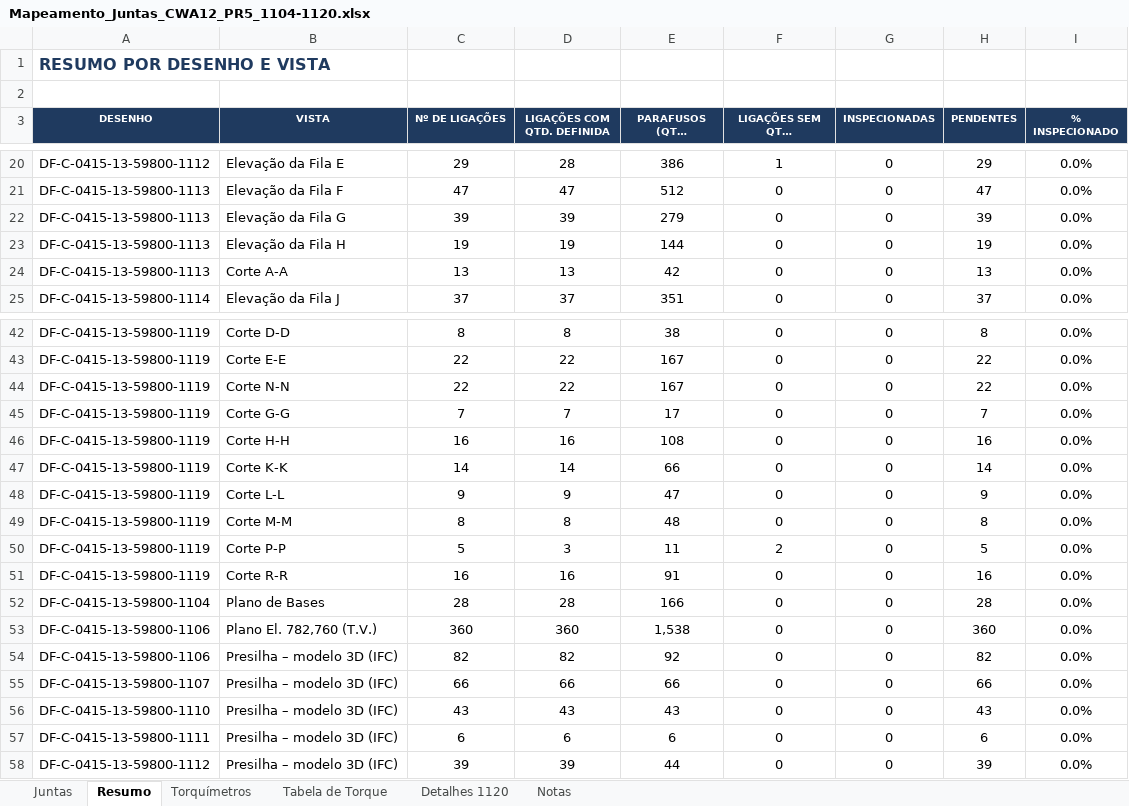
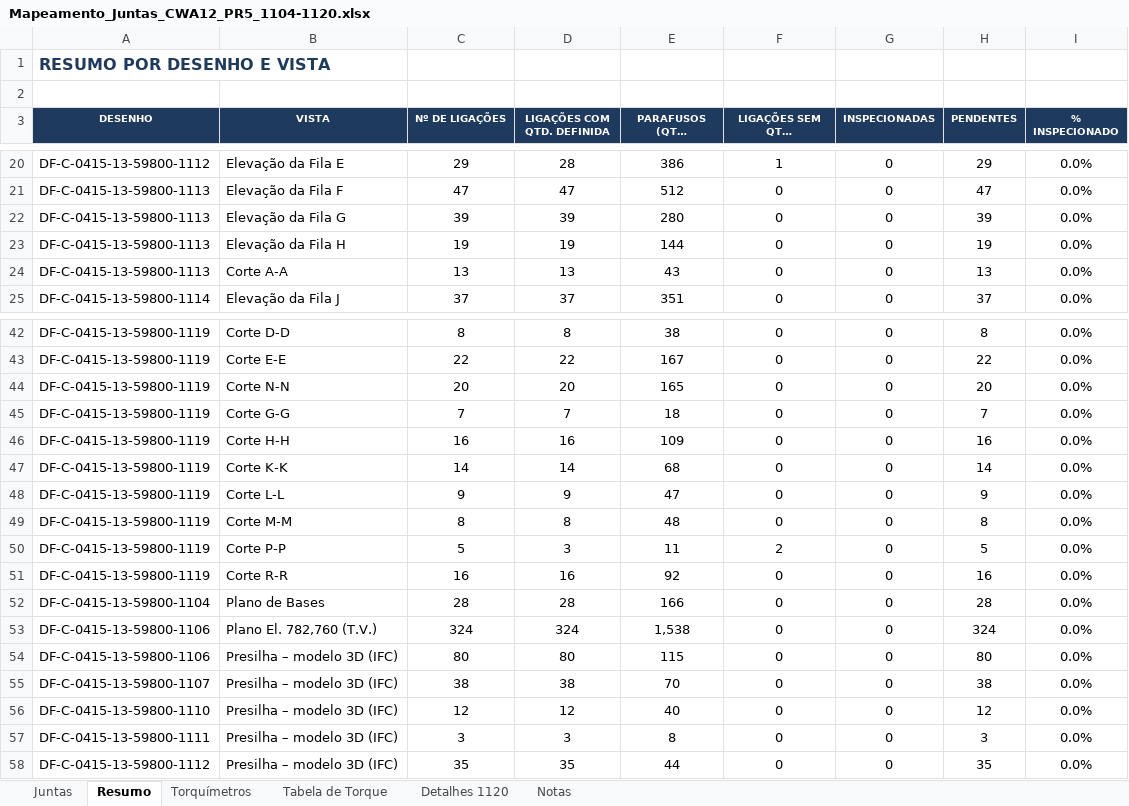
Before and after one commit to samuel77Ss/inspe-o-de-torque, an Excel workbook: Mapeamento_Juntas_CWA12_PR5_1104-1120.xlsx, sheet Resumo, drawn as a sheet; only a part is shown, gaps mark what is left out; long unchanged cells end in …; values as stored, in another font and other column widths than the file's, no borders; the diff covers the shown part only; the diff names each change by its address in the sheet, - before the commit and + after, or states it on an @@ line.

```diff
--- a/Mapeamento_Juntas_CWA12_PR5_1104-1120.xlsx (sheet Resumo)
+++ b/Mapeamento_Juntas_CWA12_PR5_1104-1120.xlsx (sheet Resumo)
-E22 (PARAFUSOS (QTD. DEFINIDA)): 279
+E22 (PARAFUSOS (QTD. DEFINIDA)): 280
-E24 (PARAFUSOS (QTD. DEFINIDA)): 42
+E24 (PARAFUSOS (QTD. DEFINIDA)): 43
-C44 (Nº DE LIGAÇÕES): 22
+C44 (Nº DE LIGAÇÕES): 20
-D44 (LIGAÇÕES COM QTD. DEFINIDA): 22
+D44 (LIGAÇÕES COM QTD. DEFINIDA): 20
-E44 (PARAFUSOS (QTD. DEFINIDA)): 167
+E44 (PARAFUSOS (QTD. DEFINIDA)): 165
-H44 (PENDENTES): 22
+H44 (PENDENTES): 20
-E45 (PARAFUSOS (QTD. DEFINIDA)): 17
+E45 (PARAFUSOS (QTD. DEFINIDA)): 18
-E46 (PARAFUSOS (QTD. DEFINIDA)): 108
+E46 (PARAFUSOS (QTD. DEFINIDA)): 109
-E47 (PARAFUSOS (QTD. DEFINIDA)): 66
+E47 (PARAFUSOS (QTD. DEFINIDA)): 68
-E51 (PARAFUSOS (QTD. DEFINIDA)): 91
+E51 (PARAFUSOS (QTD. DEFINIDA)): 92
-C53 (Nº DE LIGAÇÕES): 360
+C53 (Nº DE LIGAÇÕES): 324
-D53 (LIGAÇÕES COM QTD. DEFINIDA): 360
+D53 (LIGAÇÕES COM QTD. DEFINIDA): 324
-H53 (PENDENTES): 360
+H53 (PENDENTES): 324
-C54 (Nº DE LIGAÇÕES): 82
+C54 (Nº DE LIGAÇÕES): 80
-D54 (LIGAÇÕES COM QTD. DEFINIDA): 82
+D54 (LIGAÇÕES COM QTD. DEFINIDA): 80
-E54 (PARAFUSOS (QTD. DEFINIDA)): 92
+E54 (PARAFUSOS (QTD. DEFINIDA)): 115
-H54 (PENDENTES): 82
+H54 (PENDENTES): 80
-C55 (Nº DE LIGAÇÕES): 66
+C55 (Nº DE LIGAÇÕES): 38
-D55 (LIGAÇÕES COM QTD. DEFINIDA): 66
+D55 (LIGAÇÕES COM QTD. DEFINIDA): 38
-E55 (PARAFUSOS (QTD. DEFINIDA)): 66
+E55 (PARAFUSOS (QTD. DEFINIDA)): 70
-H55 (PENDENTES): 66
+H55 (PENDENTES): 38
-C56 (Nº DE LIGAÇÕES): 43
+C56 (Nº DE LIGAÇÕES): 12
-D56 (LIGAÇÕES COM QTD. DEFINIDA): 43
+D56 (LIGAÇÕES COM QTD. DEFINIDA): 12
-E56 (PARAFUSOS (QTD. DEFINIDA)): 43
+E56 (PARAFUSOS (QTD. DEFINIDA)): 40
-H56 (PENDENTES): 43
+H56 (PENDENTES): 12
-C57 (Nº DE LIGAÇÕES): 6
+C57 (Nº DE LIGAÇÕES): 3
-D57 (LIGAÇÕES COM QTD. DEFINIDA): 6
+D57 (LIGAÇÕES COM QTD. DEFINIDA): 3
-E57 (PARAFUSOS (QTD. DEFINIDA)): 6
+E57 (PARAFUSOS (QTD. DEFINIDA)): 8
-H57 (PENDENTES): 6
+H57 (PENDENTES): 3
-C58 (Nº DE LIGAÇÕES): 39
+C58 (Nº DE LIGAÇÕES): 35
-D58 (LIGAÇÕES COM QTD. DEFINIDA): 39
+D58 (LIGAÇÕES COM QTD. DEFINIDA): 35
-H58 (PENDENTES): 39
+H58 (PENDENTES): 35
```
Also changed, not shown: 19 edited cells elsewhere in this sheet, sheet Juntas, formulas that keep their value, 4 other files.
